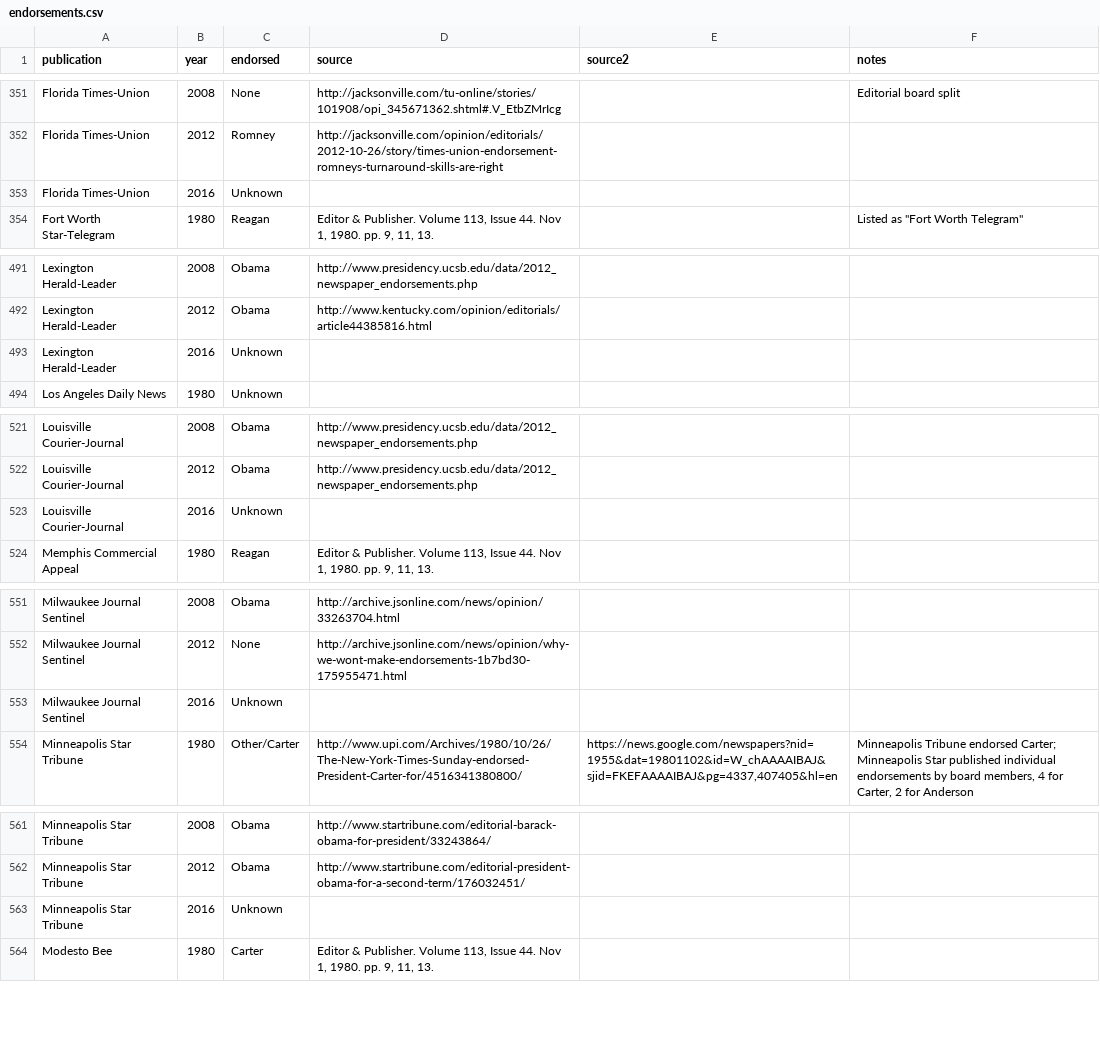
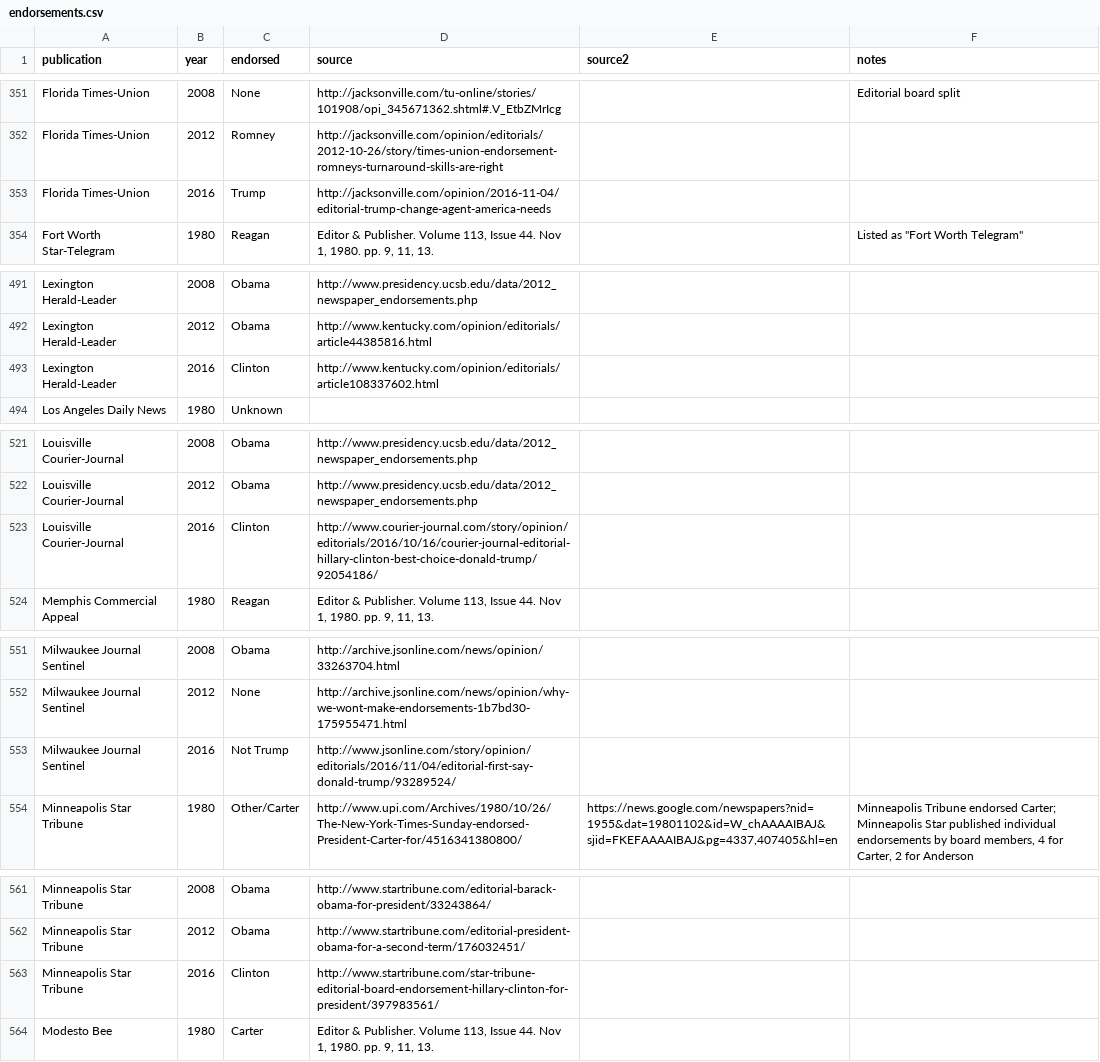
Before and after one commit to veltman/endorsements, a CSV file: endorsements.csv, drawn as a sheet; only a part is shown, gaps mark what is left out; the diff covers the shown part only.

```diff
--- a/endorsements.csv
+++ b/endorsements.csv
@@ -352,3 +352,3 @@ Florida Times-Union,2008,None,http://jacksonville.com/tu-online/stories/101908/o
 Florida Times-Union,2012,Romney,http://jacksonville.com/opinion/editorials/2012-10-26/story/times-union-endorsement-romneys-turnaround-skills-are-right,,
-Florida Times-Union,2016,Unknown,,,
+Florida Times-Union,2016,Trump,http://jacksonville.com/opinion/2016-11-04/editorial-trump-change-agent-america-needs,,
 Fort Worth Star-Telegram,1980,Reagan,"Editor & Publisher. Volume 113, Issue 44. Nov 1, 1980. pp. 9, 11, 13.",,"Listed as ""Fort Worth Telegram"""
@@ -492,3 +492,3 @@ Lexington Herald-Leader,2008,Obama,http://www.presidency.ucsb.edu/data/2012_news
 Lexington Herald-Leader,2012,Obama,http://www.kentucky.com/opinion/editorials/article44385816.html,,
-Lexington Herald-Leader,2016,Unknown,,,
+Lexington Herald-Leader,2016,Clinton,http://www.kentucky.com/opinion/editorials/article108337602.html,,
 Los Angeles Daily News,1980,Unknown,,,
@@ -522,3 +522,3 @@ Louisville Courier-Journal,2008,Obama,http://www.presidency.ucsb.edu/data/2012_n
 Louisville Courier-Journal,2012,Obama,http://www.presidency.ucsb.edu/data/2012_newspaper_endorsements.php,,
-Louisville Courier-Journal,2016,Unknown,,,
+Louisville Courier-Journal,2016,Clinton,http://www.courier-journal.com/story/opinion/editorials/2016/10/16/courier-journal-editorial-hillary-clinton-best-choice-donald-trump/92054186/,,
 Memphis Commercial Appeal,1980,Reagan,"Editor & Publisher. Volume 113, Issue 44. Nov 1, 1980. pp. 9, 11, 13.",,
@@ -552,3 +552,3 @@ Milwaukee Journal Sentinel,2008,Obama,http://archive.jsonline.com/news/opinion/3
 Milwaukee Journal Sentinel,2012,None,http://archive.jsonline.com/news/opinion/why-we-wont-make-endorsements-1b7bd30-175955471.html,,
-Milwaukee Journal Sentinel,2016,Unknown,,,
+Milwaukee Journal Sentinel,2016,Not Trump,http://www.jsonline.com/story/opinion/editorials/2016/11/04/editorial-first-say-donald-trump/93289524/,,
 Minneapolis Star Tribune,1980,Other/Carter,http://www.upi.com/Archives/1980/10/26/The-New-York-Times-Sunday-endorsed-President-Carter-for/4516341380800/,"https://news.google.com/newspapers?nid=1955&dat=19801102&id=W_chAAAAIBAJ&sjid=FKEFAAAAIBAJ&pg=4337,407405&hl=en","Minneapolis Tribune endorsed Carter; Minneapolis Star published individual endorsements by board members, 4 for Carter, 2 for Anderson"
@@ -562,3 +562,3 @@ Minneapolis Star Tribune,2008,Obama,http://www.startribune.com/editorial-barack-
 Minneapolis Star Tribune,2012,Obama,http://www.startribune.com/editorial-president-obama-for-a-second-term/176032451/,,
-Minneapolis Star Tribune,2016,Unknown,,,
+Minneapolis Star Tribune,2016,Clinton,http://www.startribune.com/star-tribune-editorial-board-endorsement-hillary-clinton-for-president/397983561/,,
 Modesto Bee,1980,Carter,"Editor & Publisher. Volume 113, Issue 44. Nov 1, 1980. pp. 9, 11, 13.",,
```
Also changed, not shown: 20 edited cells elsewhere in this file.
